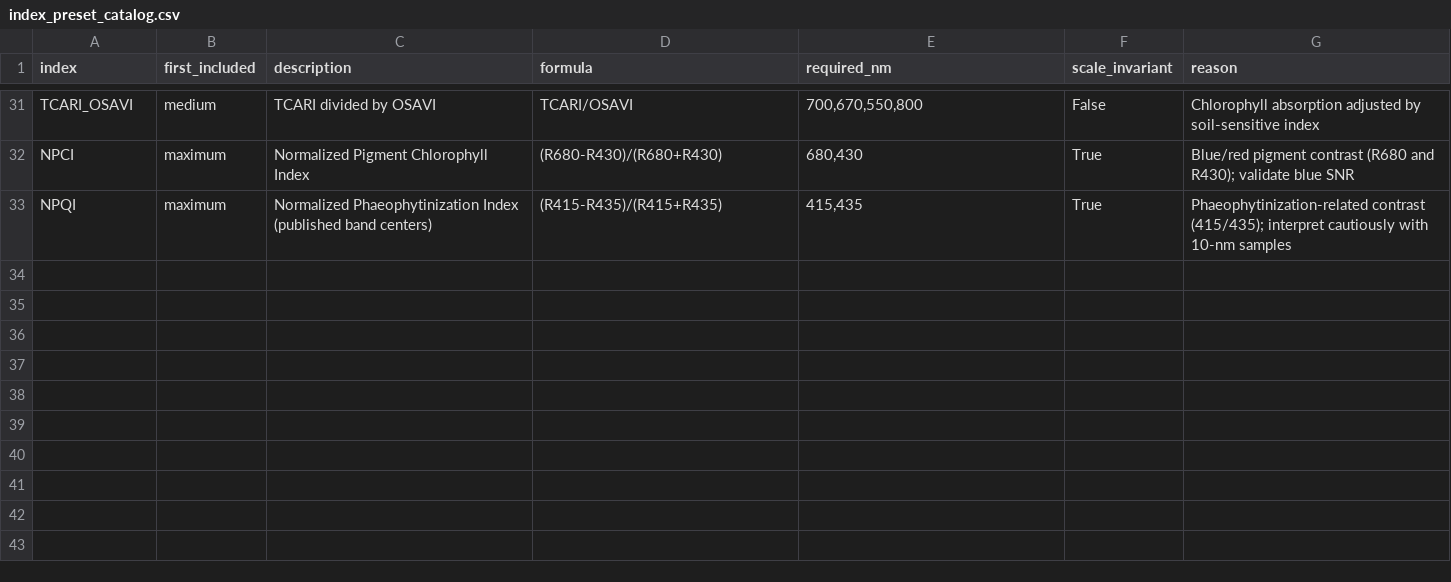
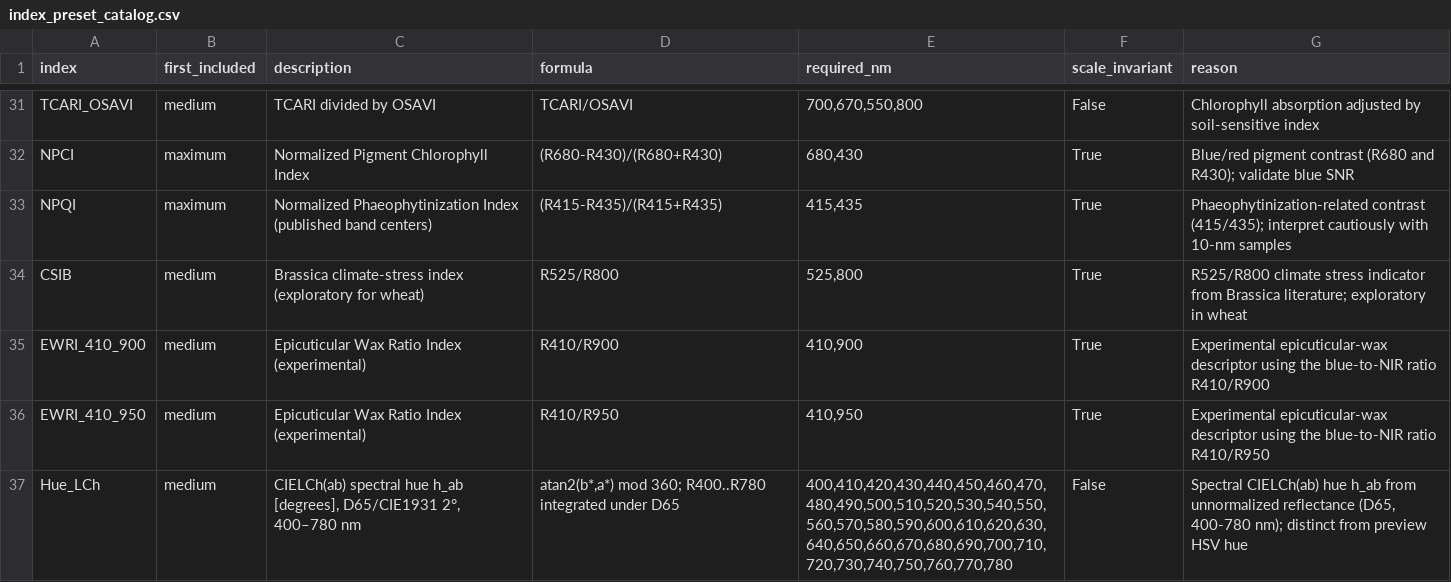
Before and after one commit to MikhailBazhenov/hyperspectral-wheat, a CSV file: index_preset_catalog.csv, drawn as a sheet; only a part is shown, gaps mark what is left out; the diff names each change by its address in the sheet, - before the commit and + after, or states it on an @@ line.

```diff
--- a/index_preset_catalog.csv
+++ b/index_preset_catalog.csv
+row 34: CSIB | medium | Brassica climate-stress index (exploratory for wheat) | R525/R800 | 525,800 | True | R525/R800 climate stress indicator from Brassica literature; exploratory in wheat
+row 35: EWRI_410_900 | medium | Epicuticular Wax Ratio Index (experimental) | R410/R900 | 410,900 | True | Experimental epicuticular-wax descriptor using the blue-to-NIR ratio R410/R900
+row 36: EWRI_410_950 | medium | Epicuticular Wax Ratio Index (experimental) | R410/R950 | 410,950 | True | Experimental epicuticular-wax descriptor using the blue-to-NIR ratio R410/R950
+row 37: Hue_LCh | medium | CIELCh(ab) spectral hue h_ab [degrees], D65/CIE1931 2°, 400–780 nm | atan2(b*,a*) mod 360; R400..R780 integrated under D65 | 400,410,420,430,440,450,460,470,480,490,500,510,520,530,540,550,560,570,580,590,600,610,620,630,640,650,660,670,680,690,700,710,720,730,740,750,760,770,780 | False | Spectral CIELCh(ab) hue h_ab from unnormalized reflectance (D65, 400-780 nm); distinct from preview HSV hue
```
Also changed, not shown: index_color_ranges.csv, index_curation_decisions.csv, 14 other files.
